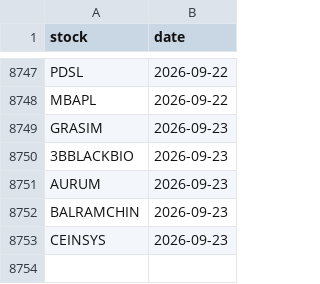
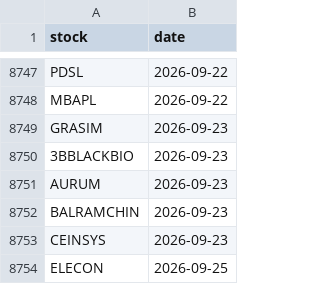
Before and after one commit to manjunathashtagi/Trading-Radar, a CSV file: data/alerted_today.csv, drawn as a sheet; only a part is shown, gaps mark what is left out.

```diff
--- a/data/alerted_today.csv
+++ b/data/alerted_today.csv
@@ -8753 +8753,2 @@ BALRAMCHIN,2026-09-23
 CEINSYS,2026-09-23
+ELECON,2026-09-25
```
Also changed, not shown: data/signals.csv.
